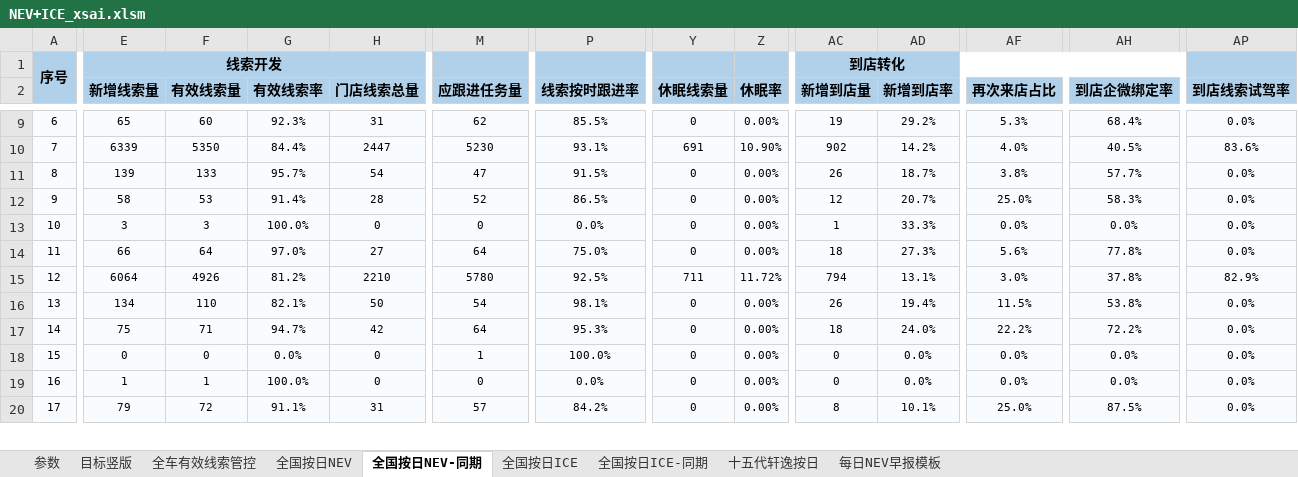
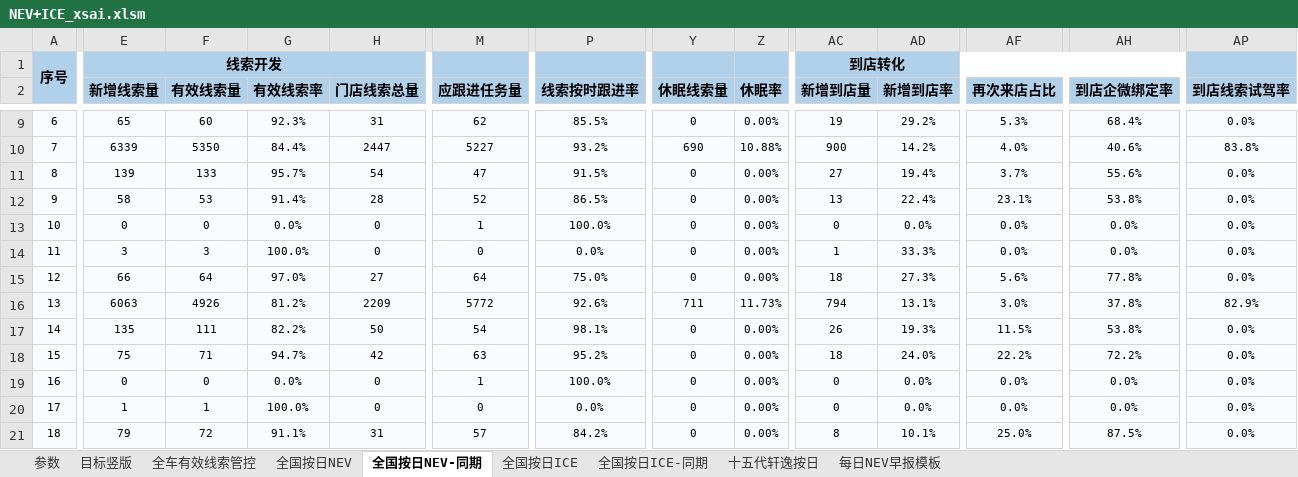
Before and after one commit to Django604/AI_Digest, an Excel workbook: data/source/NEV+ICE_xsai.xlsm, sheet 全国按日NEV-同期, drawn as a sheet; only a part is shown, gaps mark what is left out; values as stored, in another font and other column widths than the file's, no borders; addresses are those after the commit; rows hold the shown columns only; the diff covers the shown part only; the diff names each change by its address in the sheet, - before the commit and + after, or states it on an @@ line.

```diff
--- a/data/source/NEV+ICE_xsai.xlsm (sheet 全国按日NEV-同期)
+++ b/data/source/NEV+ICE_xsai.xlsm (sheet 全国按日NEV-同期)
-M10 (应跟进任务量): 5230
+M10 (应跟进任务量): 5227
-P10 (线索按时跟进率): 93.1%
+P10 (线索按时跟进率): 93.2%
-Y10 (休眠线索量): 691
+Y10 (休眠线索量): 690
-Z10 (休眠率): 10.90%
+Z10 (休眠率): 10.88%
-AC10 (新增到店量): 902
+AC10 (新增到店量): 900
-AH10 (到店企微绑定率): 40.5%
+AH10 (到店企微绑定率): 40.6%
-AP10 (到店线索试驾率): 83.6%
+AP10 (到店线索试驾率): 83.8%
-AC11 (新增到店量): 26
+AC11 (新增到店量): 27
-AD11 (新增到店率): 18.7%
+AD11 (新增到店率): 19.4%
-AF11 (再次来店占比): 3.8%
+AF11 (再次来店占比): 3.7%
-AH11 (到店企微绑定率): 57.7%
+AH11 (到店企微绑定率): 55.6%
-AC12 (新增到店量): 12
+AC12 (新增到店量): 13
-AD12 (新增到店率): 20.7%
+AD12 (新增到店率): 22.4%
-AF12 (再次来店占比): 25.0%
+AF12 (再次来店占比): 23.1%
-AH12 (到店企微绑定率): 58.3%
+AH12 (到店企微绑定率): 53.8%
+row 13: 10 | 0 | 0 | 0.0% | 0 | 1 | 100.0% | 0 | 0.00% | 0 | 0.0% | 0.0% | 0.0% | 0.0%
@@ column A renumbered from row 14 down @@
-E16 (新增线索量): 6064
+E16 (新增线索量): 6063
-H16 (门店线索总量): 2210
+H16 (门店线索总量): 2209
-M16 (应跟进任务量): 5780
+M16 (应跟进任务量): 5772
-P16 (线索按时跟进率): 92.5%
+P16 (线索按时跟进率): 92.6%
-Z16 (休眠率): 11.72%
+Z16 (休眠率): 11.73%
-E17 (新增线索量): 134
+E17 (新增线索量): 135
-F17 (有效线索量): 110
+F17 (有效线索量): 111
-G17 (有效线索率): 82.1%
+G17 (有效线索率): 82.2%
-AD17 (新增到店率): 19.4%
+AD17 (新增到店率): 19.3%
-M18 (应跟进任务量): 64
+M18 (应跟进任务量): 63
-P18 (线索按时跟进率): 95.3%
+P18 (线索按时跟进率): 95.2%
```
Also changed, not shown: 469 edited cells elsewhere in this sheet, sheet 全国按日NEV, sheet 全国按日ICE, data/source/NEV+ICE_ldai.xlsm, 5 other files.
